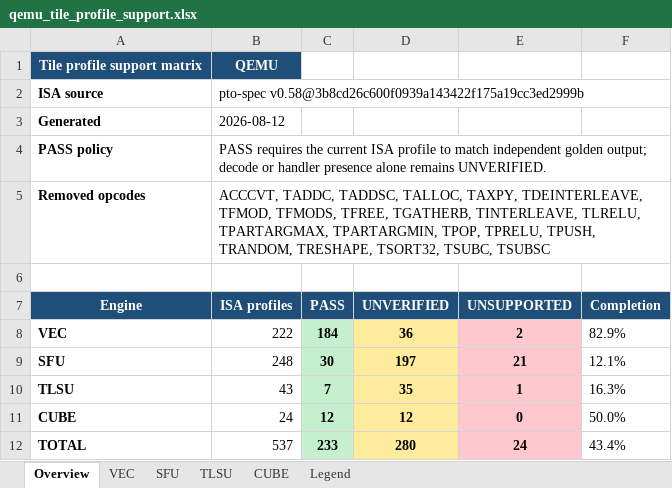
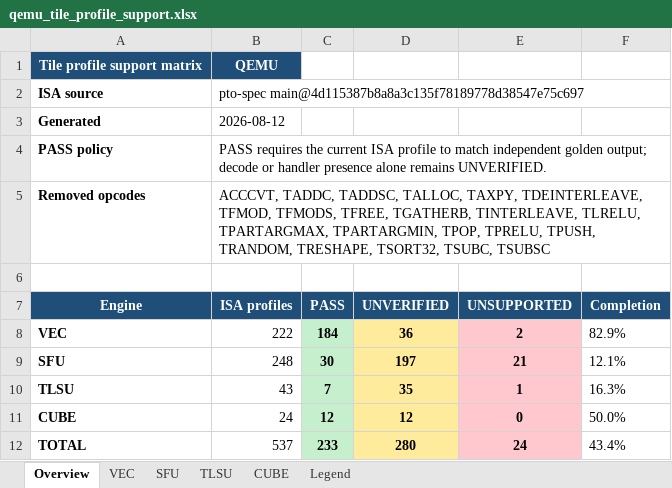
Before and after one commit to jiale-wangOwO/qemu, an Excel workbook: docs/linxisa/qemu_tile_profile_support.xlsx, sheet Overview, drawn as a sheet; values as stored, in another font and other column widths than the file's, no borders; the diff names each change by its address in the sheet, - before the commit and + after, or states it on an @@ line.

```diff
--- a/docs/linxisa/qemu_tile_profile_support.xlsx (sheet Overview)
+++ b/docs/linxisa/qemu_tile_profile_support.xlsx (sheet Overview)
-B2 (ISA profiles): pto-spec v0.58@3b8cd26c600f0939a143422f175a19cc3ed2999b
+B2 (ISA profiles): pto-spec main@4d115387b8a8a3c135f78189778d38547e75c697
```
Also changed, not shown: 3 other files.
